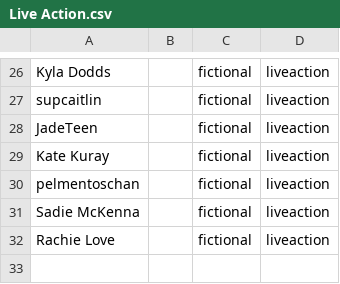
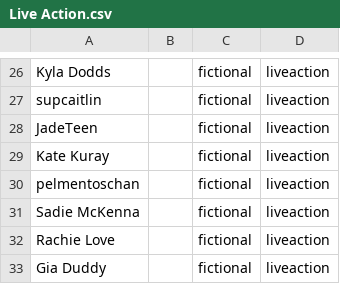
Before and after one commit to TheAsterope/fmh-game-assets, a CSV file: Config/Characters/Live Action.csv, drawn as a sheet; only a part is shown, gaps mark what is left out.

Commit message:
Update Live Action.csv

```diff
--- a/Config/Characters/Live Action.csv
+++ b/Config/Characters/Live Action.csv
@@ -32 +32,2 @@ Sadie McKenna,,fictional,liveaction
 Rachie Love,,fictional,liveaction
+Gia Duddy,,fictional,liveaction
```
